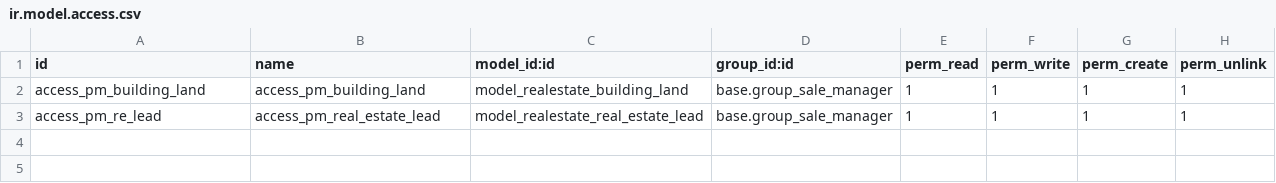
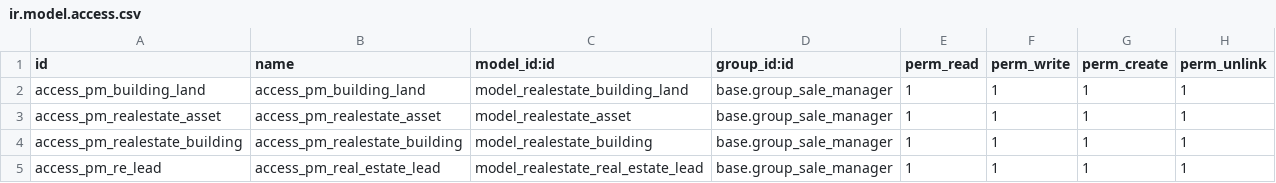
Before and after one commit to be-cloud-be/odoo-modules, a CSV file: realestate/security/ir.model.access.csv, drawn as a sheet.

```diff
--- a/realestate/security/ir.model.access.csv
+++ b/realestate/security/ir.model.access.csv
@@ -2,2 +2,4 @@ id,name,model_id:id,group_id:id,perm_read,perm_write,perm_create,perm_unlink
 access_pm_building_land,access_pm_building_land,model_realestate_building_land,base.group_sale_manager,1,1,1,1
+access_pm_realestate_asset,access_pm_realestate_asset,model_realestate_asset,base.group_sale_manager,1,1,1,1
+access_pm_realestate_building,access_pm_realestate_building,model_realestate_building,base.group_sale_manager,1,1,1,1
 access_pm_re_lead,access_pm_real_estate_lead,model_realestate_real_estate_lead,base.group_sale_manager,1,1,1,1
```
